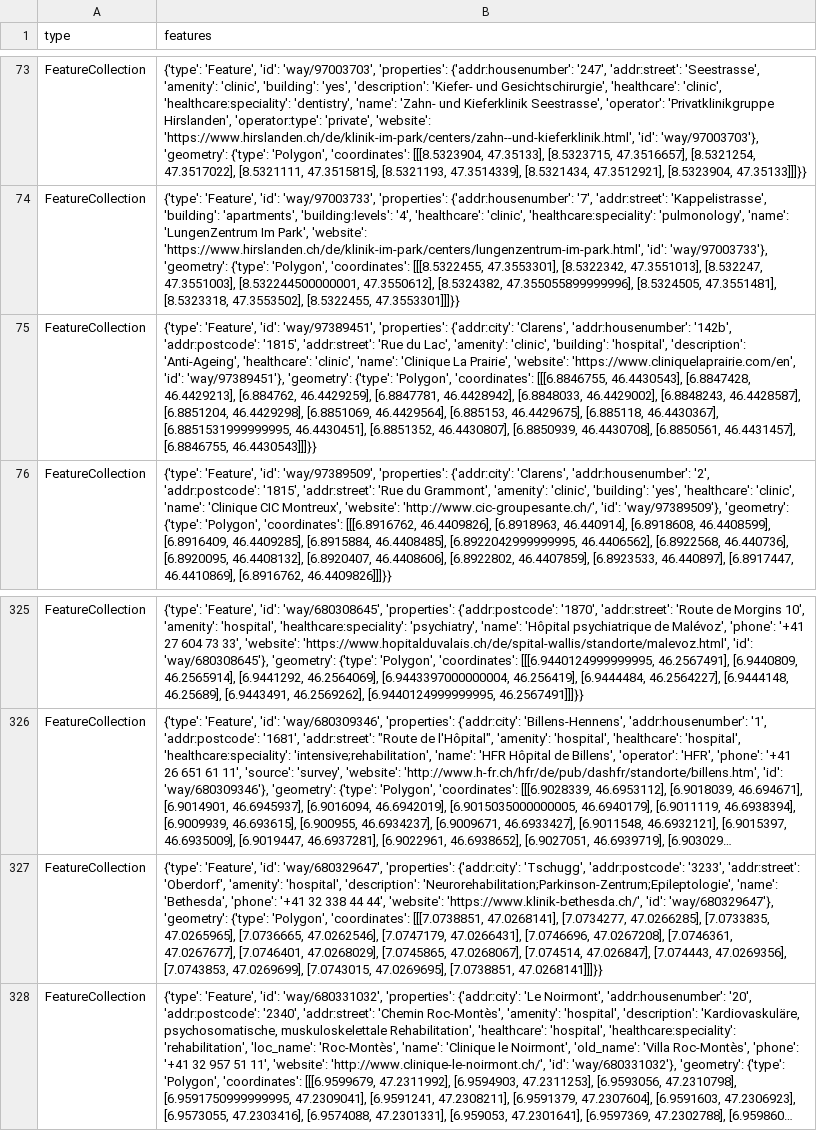
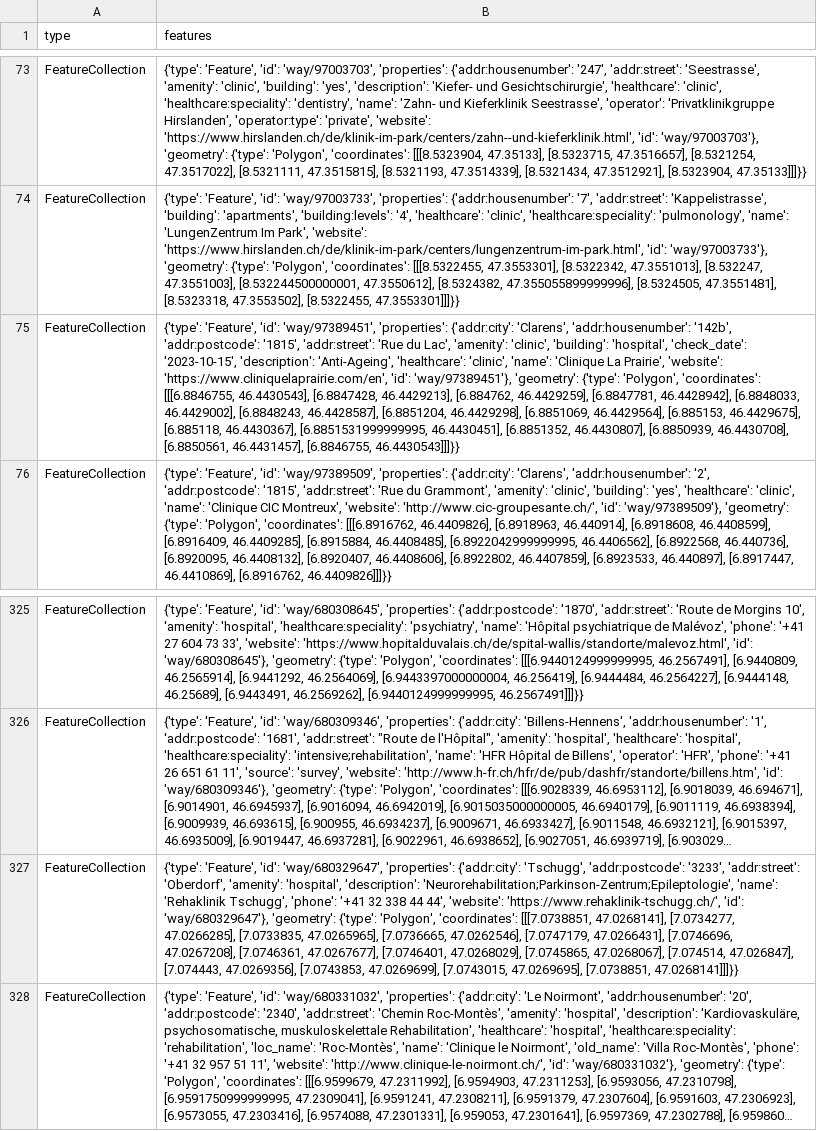
Before and after one commit to OpenBracketsCH/rescue-data, a CSV file: data/csv/facilities/hospital/hospital_switzerland.csv, drawn as a sheet; only a part is shown, gaps mark what is left out; long unchanged cells end in …; the diff names each change by its address in the sheet, - before the commit and + after, or states it on an @@ line.

```diff
--- a/data/csv/facilities/hospital/hospital_switzerland.csv
+++ b/data/csv/facilities/hospital/hospital_switzerland.csv
-B75 (features): …'building': 'hospital', 'description': 'Anti-Ageing',…
+B75 (features): …'building': 'hospital', 'check_date': '2023-10-15', 'description': 'Anti-Ageing',…
-B327 (features): …'Neurorehabilitation;Parkinson-Zentrum;Epileptologie', 'name': 'Bethesda', 'phone': '+41 32 338 44 44', 'website': 'https://www.klinik-bethesda.ch/', 'id': 'way/680329647'},…
+B327 (features): …'Neurorehabilitation;Parkinson-Zentrum;Epileptologie', 'name': 'Rehaklinik Tschugg', 'phone': '+41 32 338 44 44', 'website': 'https://www.rehaklinik-tschugg.ch/', 'id': 'way/680329647'},…
```
Also changed, not shown: data/csv/access/gates/gates_kt_zh.csv, data/csv/childcare/childcare_dispo_srz.csv, 6 other files.
